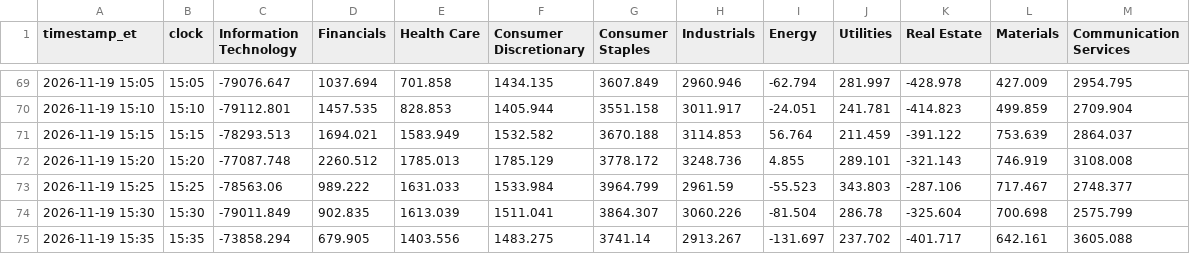
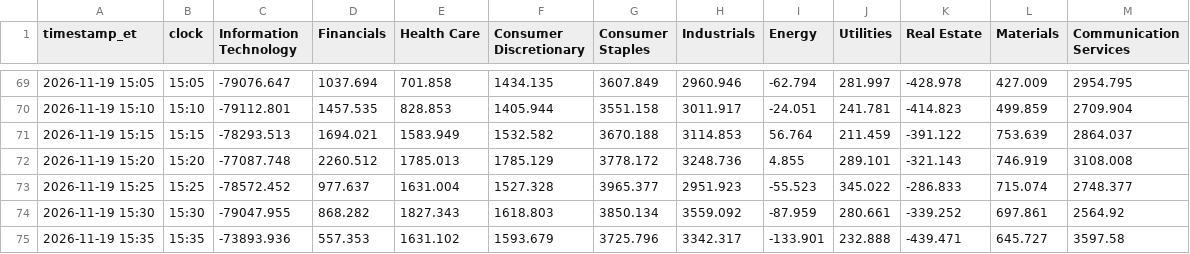
Before and after one commit to vhhh2B618/us-sector-flow, a CSV file: sector_flow.csv, drawn as a sheet; only a part is shown, gaps mark what is left out; the diff covers the shown part only.

```diff
--- a/sector_flow.csv
+++ b/sector_flow.csv
@@ -72,4 +72,4 @@ timestamp_et,clock,Information Technology,Financials,Health Care,Consumer Discre
 2026-11-19 15:20,15:20,-77087.748,2260.512,1785.013,1785.129,3778.172,3248.736,4.855,289.101,-321.143,746.919,3108.008
-2026-11-19 15:25,15:25,-78563.06,989.222,1631.033,1533.984,3964.799,2961.59,-55.523,343.803,-287.106,717.467,2748.377
-2026-11-19 15:30,15:30,-79011.849,902.835,1613.039,1511.041,3864.307,3060.226,-81.504,286.78,-325.604,700.698,2575.799
-2026-11-19 15:35,15:35,-73858.294,679.905,1403.556,1483.275,3741.14,2913.267,-131.697,237.702,-401.717,642.161,3605.088
+2026-11-19 15:25,15:25,-78572.452,977.637,1631.004,1527.328,3965.377,2951.923,-55.523,345.022,-286.833,715.074,2748.377
+2026-11-19 15:30,15:30,-79047.955,868.282,1827.343,1618.803,3850.134,3559.092,-87.959,280.661,-339.252,697.861,2564.92
+2026-11-19 15:35,15:35,-73893.936,557.353,1631.102,1593.679,3725.796,3342.317,-133.901,232.888,-439.471,645.727,3597.58
```
Also changed, not shown: 2 added rows and 22 edited cells elsewhere in this file, 2 other files.
